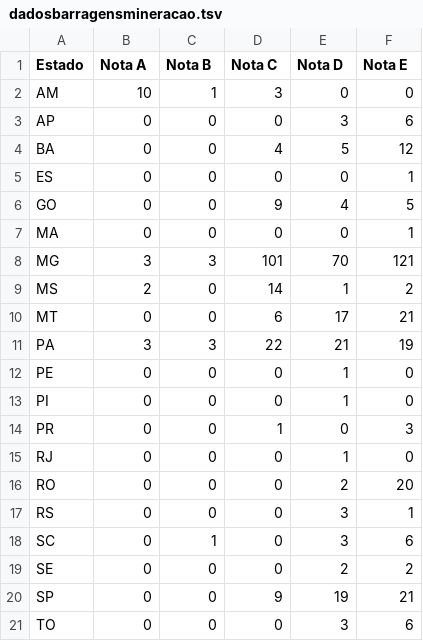
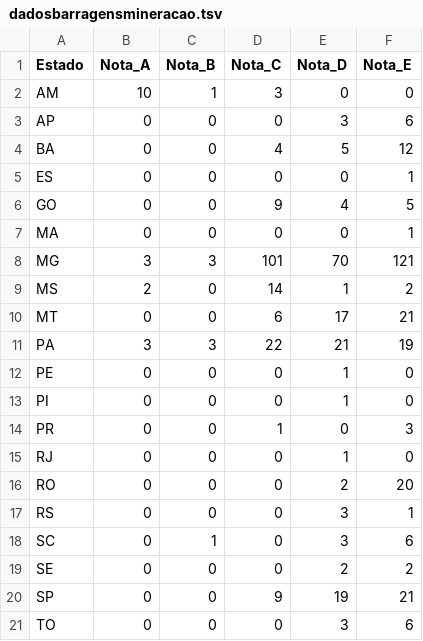
Before and after one commit to sergiospagnuolo/graficos, a TSV file: dados/dadosbarragensmineracao.tsv, drawn as a sheet.

Commit message:
Update dadosbarragensmineracao.tsv

```diff
--- a/dados/dadosbarragensmineracao.tsv
+++ b/dados/dadosbarragensmineracao.tsv
@@ -1,2 +1,2 @@
-Estado	Nota A	Nota B	Nota C	Nota D	Nota E
+Estado	Nota_A	Nota_B	Nota_C	Nota_D	Nota_E
 AM	10	1	3	0	0
```
